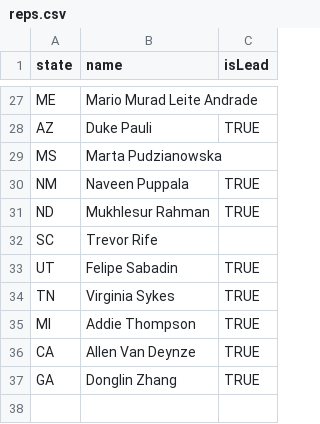
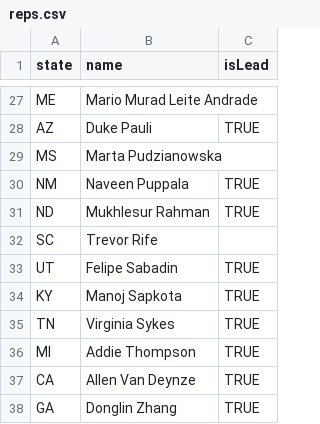
Before and after one commit to PlantBreedingCC/plantbreeding.cc, a CSV file: assets/data/reps.csv, drawn as a sheet; only a part is shown, gaps mark what is left out.

Commit message:
Update representatives data from NIMSS
- Automated update from https://nimss.org/projects/view/appendix_e_direct/19248
- Updated on:
- Records processed:

```diff
--- a/assets/data/reps.csv
+++ b/assets/data/reps.csv
@@ -33,2 +33,3 @@ SC,Trevor Rife,
 UT,Felipe Sabadin,TRUE
+KY,Manoj Sapkota,TRUE
 TN,Virginia Sykes,TRUE
```
